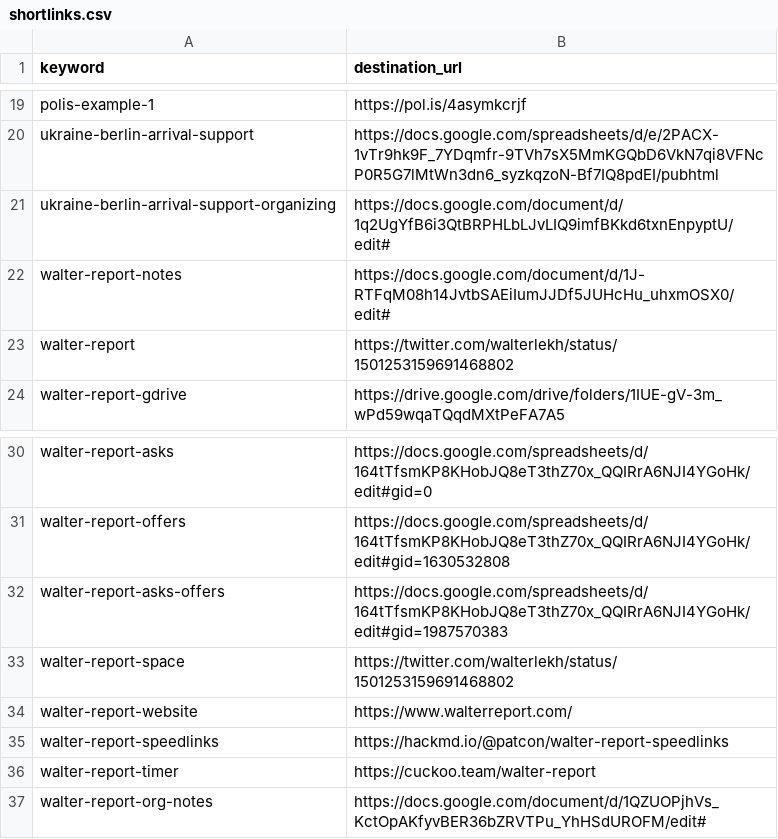
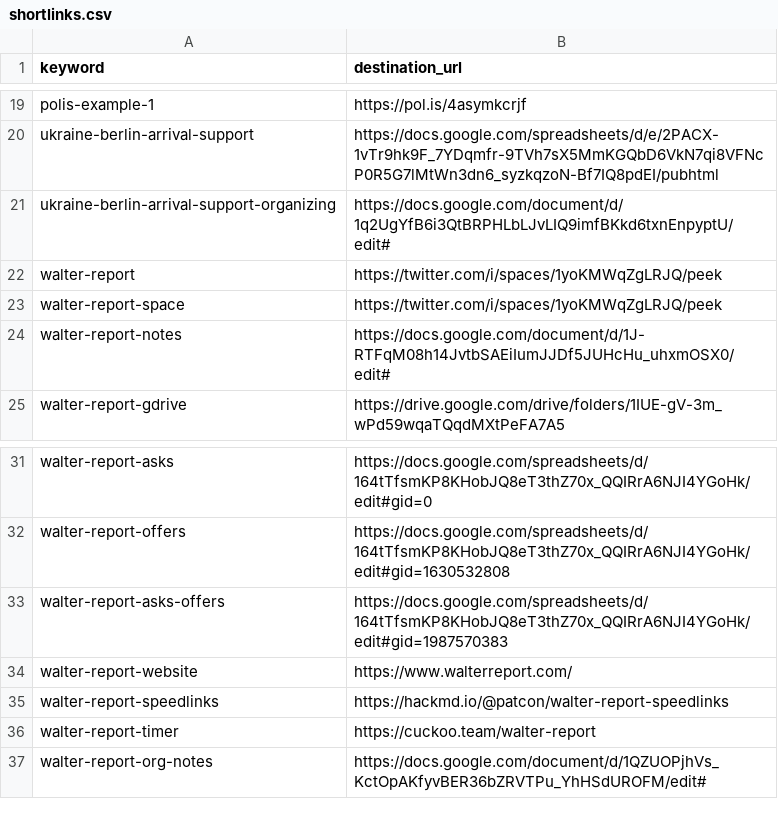
Before and after one commit to g0v-network/link.g0v.network, a CSV file: shortlinks.csv, drawn as a sheet; only a part is shown, gaps mark what is left out; removed rows and columns are numbered as before the commit, all else as after; the diff names each change by its address in the sheet, - before the commit and + after, or states it on an @@ line.

Commit message:
Update shortlinks.csv

```diff
--- a/shortlinks.csv
+++ b/shortlinks.csv
+row 22: walter-report | https://twitter.com/i/spaces/1yoKMWqZgLRJQ/peek
+row 23: walter-report-space | https://twitter.com/i/spaces/1yoKMWqZgLRJQ/peek
-row 23: walter-report | https://twitter.com/walterlekh/status/1501253159691468802
-row 33: walter-report-space | https://twitter.com/walterlekh/status/1501253159691468802
```
